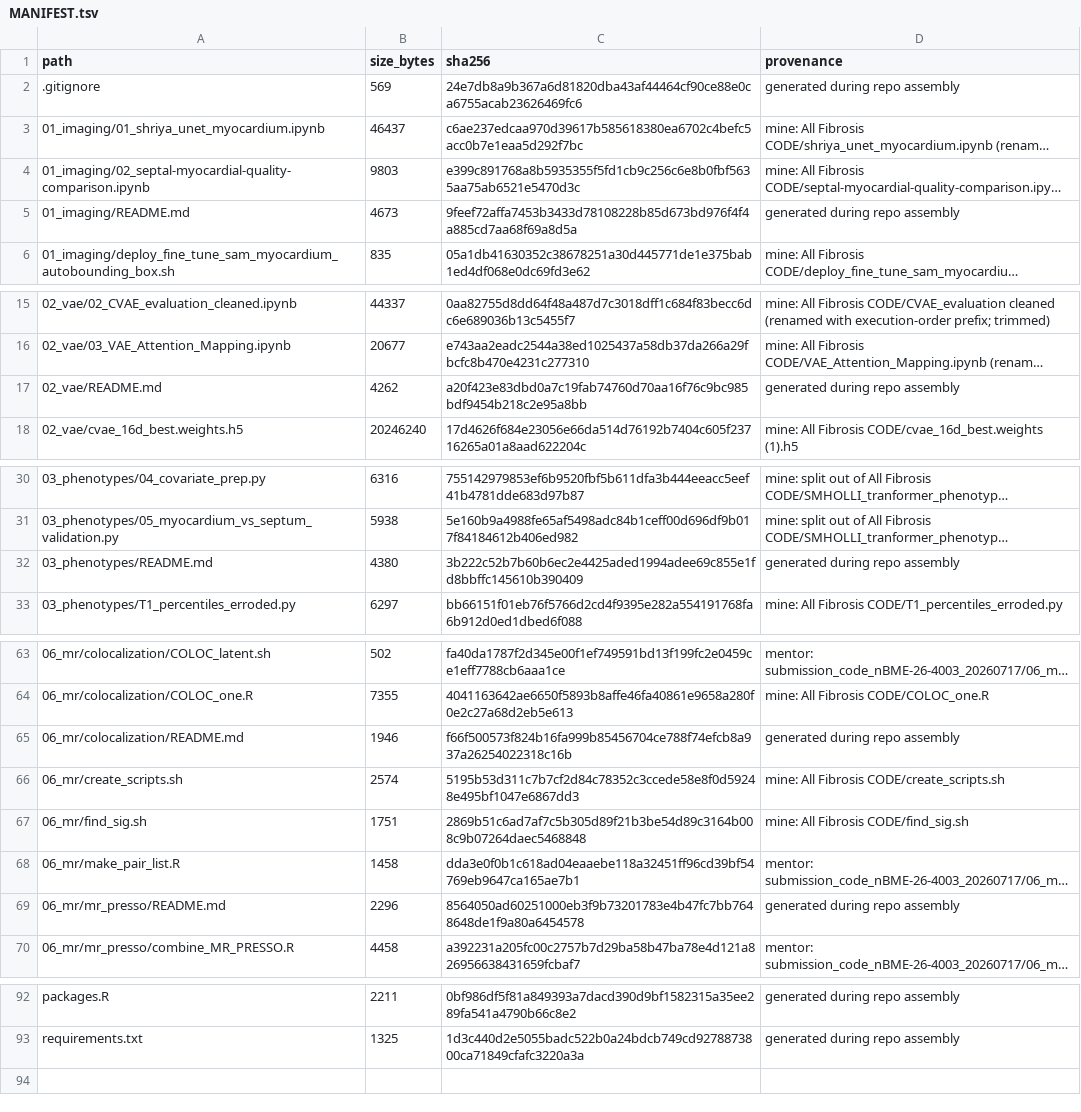
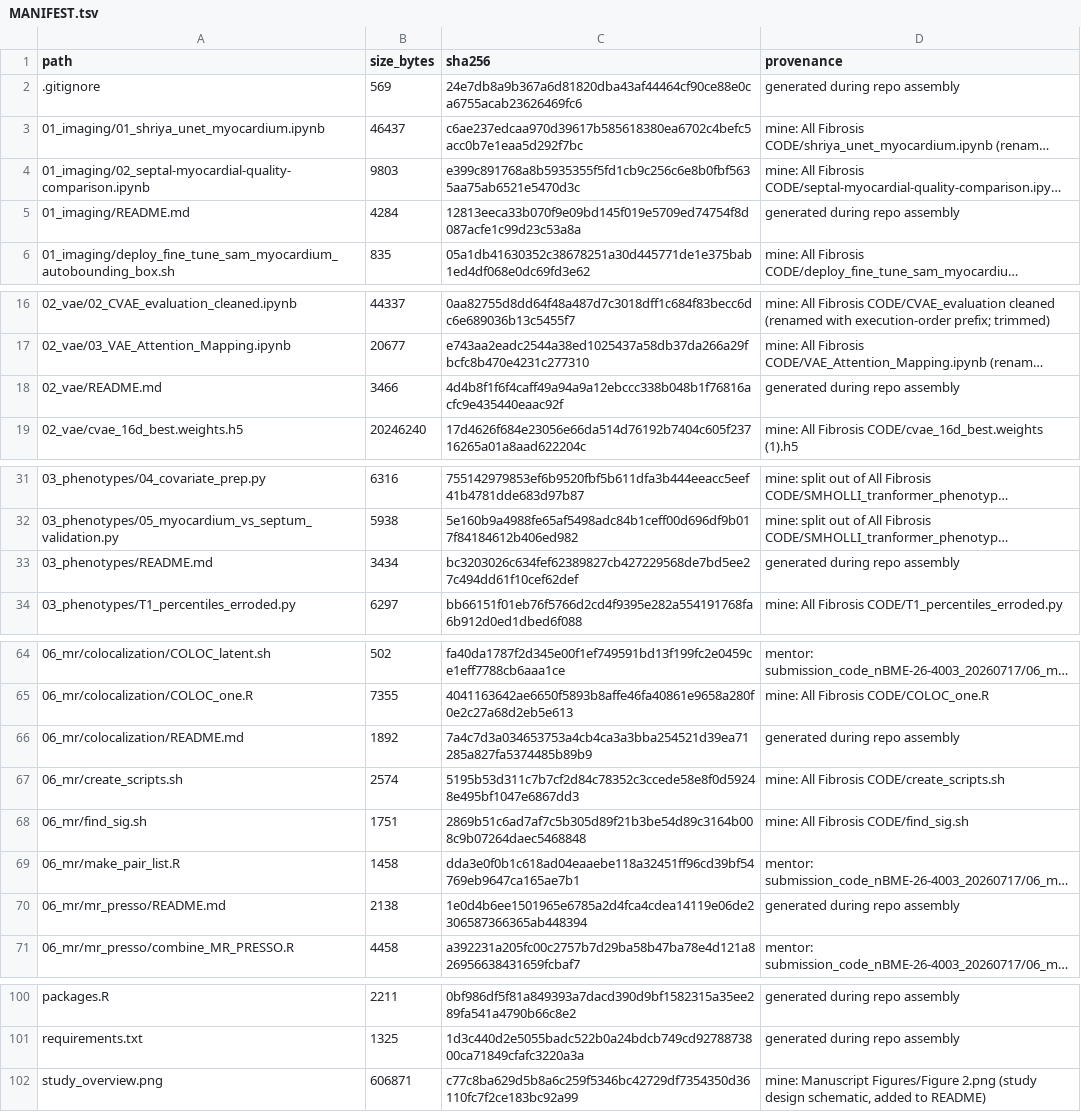
Before and after one commit to reddyrose/deep-learning-fibrosis, a TSV file: docs/MANIFEST.tsv, drawn as a sheet; only a part is shown, gaps mark what is left out; long unchanged cells end in …; addresses are those after the commit; the diff covers the shown part only; the diff names each change by its address in the sheet, - before the commit and + after, or states it on an @@ line.

Commit message:
Final pre-submission checks: refresh validation docs, clean script language
Regenerate docs/MANIFEST.tsv (was missing study_overview.png) and rewrite
docs/CHECKS.md with current file counts and a fresh pass of every check
(syntax, secrets, hardcoded paths, large files).

Remove meta-commentary about the repository restructuring process from code
comments/docstrings in 03_phenotypes/ and 05_gwas/outliers_residuals_norm.ProblemPhenotypes.R,
leaving purely factual documentation of what each script does.

```diff
--- a/docs/MANIFEST.tsv
+++ b/docs/MANIFEST.tsv
-B5 (size_bytes): 4673
+B5 (size_bytes): 4284
-C5 (sha256): 9feef72affa7453b3433d78108228b85d673bd976f4f4a885cd7aa68f69a8d5a
+C5 (sha256): 12813eeca33b070f9e09bd145f019e5709ed74754f8d087acfe1c99d23c53a8a
-B18 (size_bytes): 4262
+B18 (size_bytes): 3466
-C18 (sha256): a20f423e83dbd0a7c19fab74760d70aa16f76c9bc985bdf9454b218c2e95a8bb
+C18 (sha256): 4d4b8f1f6f4caff49a94a9a12ebccc338b048b1f76816acfc9e435440eaac92f
-B33 (size_bytes): 4380
+B33 (size_bytes): 3434
-C33 (sha256): 3b222c52b7b60b6ec2e4425aded1994adee69c855e1fd8bbffc145610b390409
+C33 (sha256): bc3203026c634fef62389827cb427229568de7bd5ee27c494dd61f10cef62def
-B66 (size_bytes): 1946
+B66 (size_bytes): 1892
-C66 (sha256): f66f500573f824b16fa999b85456704ce788f74efcb8a937a26254022318c16b
+C66 (sha256): 7a4c7d3a034653753a4cb4ca3a3bba254521d39ea71285a827fa5374485b89b9
-B70 (size_bytes): 2296
+B70 (size_bytes): 2138
-C70 (sha256): 8564050ad60251000eb3f9b73201783e4b47fc7bb7648648de1f9a80a6454578
+C70 (sha256): 1e0d4b6ee1501965e6785a2d4fca4cdea14119e06de2306587366365ab448394
+row 102: study_overview.png | 606871 | c77c8ba629d5b8a6c259f5346bc42729df7354350d36110fc7f2ce183bc92a99 | mine: Manuscript Figures/Figure 2.png (study design schematic, added to README)
```
Also changed, not shown: 8 added rows and 14 edited cells elsewhere in this file, 8 other files.
